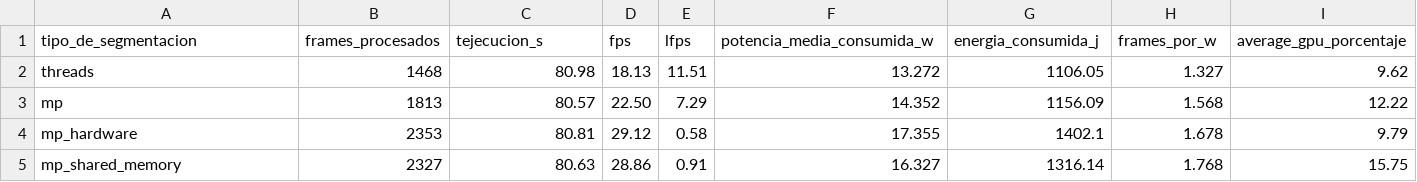
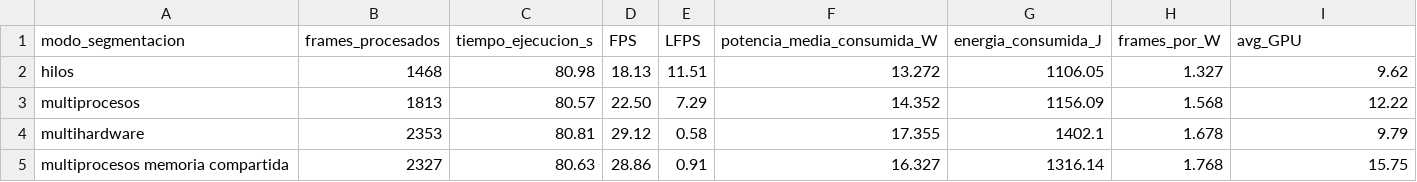
Before and after one commit to AbelHaro/TFG, a CSV file: memoria/escritura/excels/inferencia/modo_segmentacion/datos/30_fps.csv, drawn as a sheet; only a part is shown; removed rows and columns are numbered as before the commit, all else as after; rows hold the shown columns only; the diff names each change by its address in the sheet, - before the commit and + after, or states it on an @@ line.

```diff
--- a/memoria/escritura/excels/inferencia/modo_segmentacion/datos/30_fps.csv
+++ b/memoria/escritura/excels/inferencia/modo_segmentacion/datos/30_fps.csv
-row 1: tipo_de_segmentacion | frames_procesados | tejecucion_s | fps | lfps | potencia_media_consumida_w | energia_consumida_j | frames_por_w | average_gpu_porcentaje
+row 1: modo_segmentacion | frames_procesados | tiempo_ejecucion_s | FPS | LFPS | potencia_media_consumida_W | energia_consumida_J | frames_por_W | avg_GPU
-A2: threads
+A2: hilos
-A3: mp
+A3: multiprocesos
-A4: mp_hardware
+A4: multihardware
-A5: mp_shared_memory
+A5: multiprocesos memoria compartida
```
Also changed, not shown: memoria/escritura/excels/inferencia/cantidad_objetos/resultados/30_fps/datos.csv, memoria/escritura/excels/inferencia/modo_segmentacion/datos/max_fps.csv, 3 other files.
